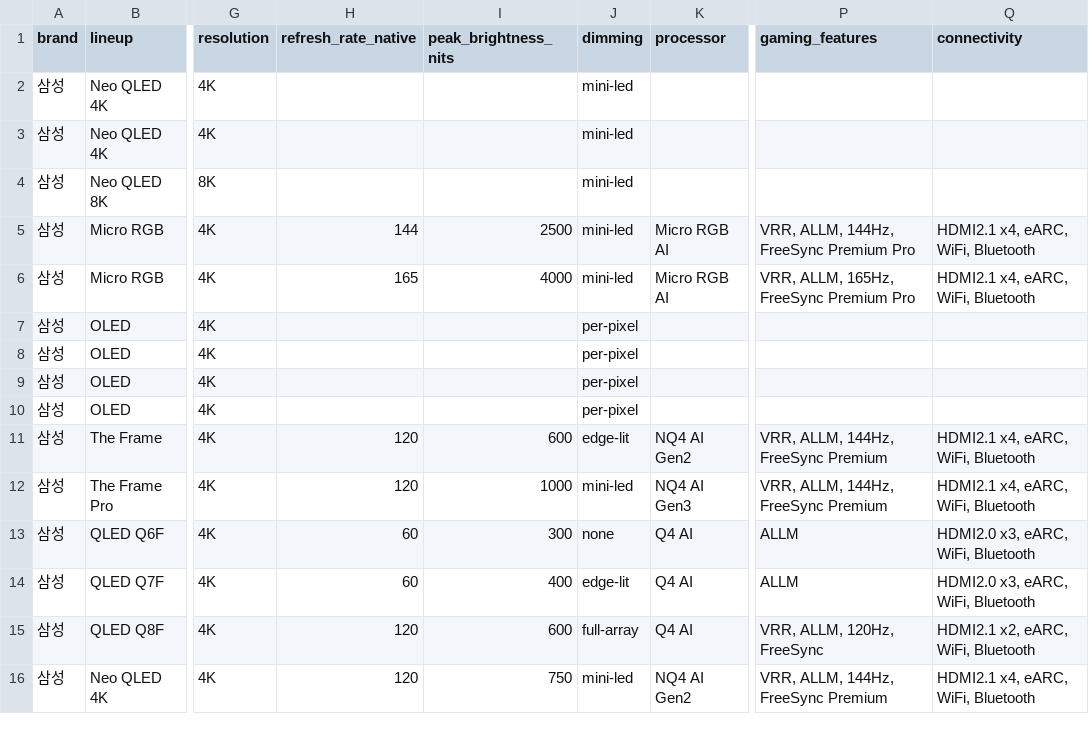
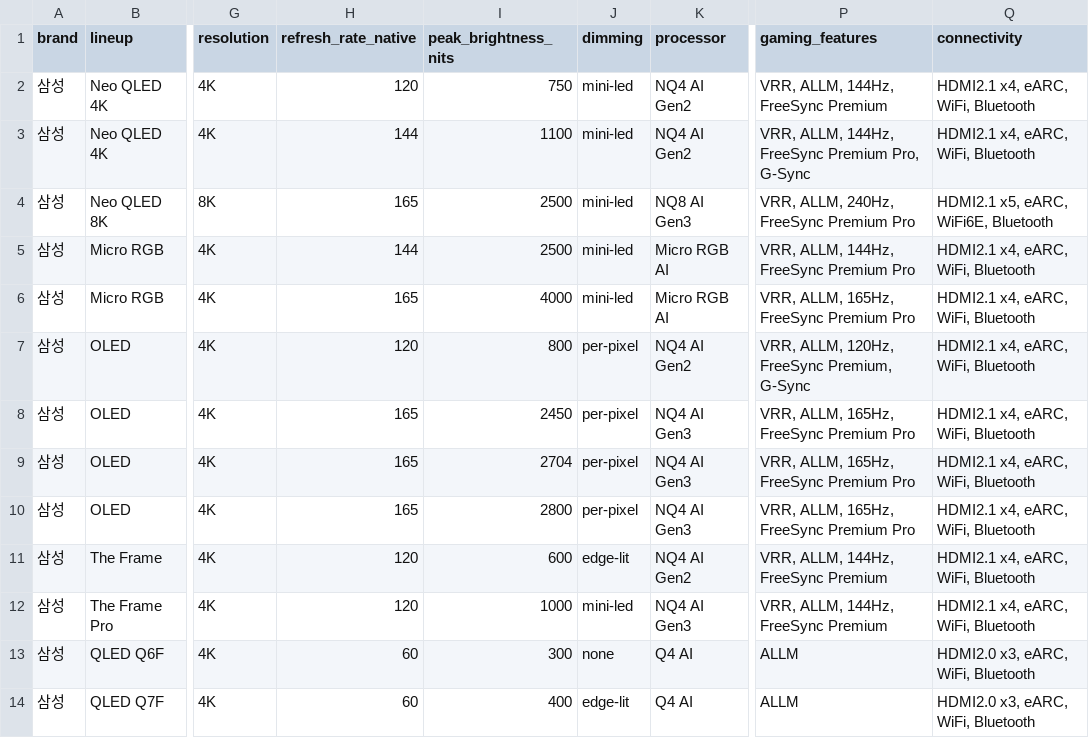
Before and after one commit to teleb98/TV_DB, a CSV file: data/exports/tvspec_models.csv, drawn as a sheet; only a part is shown, gaps mark what is left out; the shorter side is filled out with more unchanged rows; the diff covers the shown part only; the diff names each change by its address in the sheet, - before the commit and + after, or states it on an @@ line.

```diff
--- a/data/exports/tvspec_models.csv
+++ b/data/exports/tvspec_models.csv
-H2 (refresh_rate_native): (empty)
+H2 (refresh_rate_native): 120
-I2 (peak_brightness_nits): (empty)
+I2 (peak_brightness_nits): 750
-K2:K3 (processor): (empty)
+K2:K3 (processor): NQ4 AI Gen2
-P2 (gaming_features): (empty)
+P2 (gaming_features): VRR, ALLM, 144Hz, FreeSync Premium
-Q2:Q3 (connectivity): (empty)
+Q2:Q3 (connectivity): HDMI2.1 x4, eARC, WiFi, Bluetooth
-H3 (refresh_rate_native): (empty)
+H3 (refresh_rate_native): 144
-I3 (peak_brightness_nits): (empty)
+I3 (peak_brightness_nits): 1100
-P3 (gaming_features): (empty)
+P3 (gaming_features): VRR, ALLM, 144Hz, FreeSync Premium Pro, G-Sync
-H4 (refresh_rate_native): (empty)
+H4 (refresh_rate_native): 165
-I4 (peak_brightness_nits): (empty)
+I4 (peak_brightness_nits): 2500
-K4 (processor): (empty)
+K4 (processor): NQ8 AI Gen3
-P4 (gaming_features): (empty)
+P4 (gaming_features): VRR, ALLM, 240Hz, FreeSync Premium Pro
-Q4 (connectivity): (empty)
+Q4 (connectivity): HDMI2.1 x5, eARC, WiFi6E, Bluetooth
-H7 (refresh_rate_native): (empty)
+H7 (refresh_rate_native): 120
-I7 (peak_brightness_nits): (empty)
+I7 (peak_brightness_nits): 800
-K7 (processor): (empty)
+K7 (processor): NQ4 AI Gen2
-P7 (gaming_features): (empty)
+P7 (gaming_features): VRR, ALLM, 120Hz, FreeSync Premium, G-Sync
-Q7:Q10 (connectivity): (empty)
+Q7:Q10 (connectivity): HDMI2.1 x4, eARC, WiFi, Bluetooth
-H8:H10 (refresh_rate_native): (empty)
+H8:H10 (refresh_rate_native): 165
-I8 (peak_brightness_nits): (empty)
+I8 (peak_brightness_nits): 2450
-K8:K10 (processor): (empty)
+K8:K10 (processor): NQ4 AI Gen3
-P8:P10 (gaming_features): (empty)
+P8:P10 (gaming_features): VRR, ALLM, 165Hz, FreeSync Premium Pro
-I9 (peak_brightness_nits): (empty)
+I9 (peak_brightness_nits): 2704
-I10 (peak_brightness_nits): (empty)
+I10 (peak_brightness_nits): 2800
```
Also changed, not shown: 15 edited cells elsewhere in this file, 4 other files.
